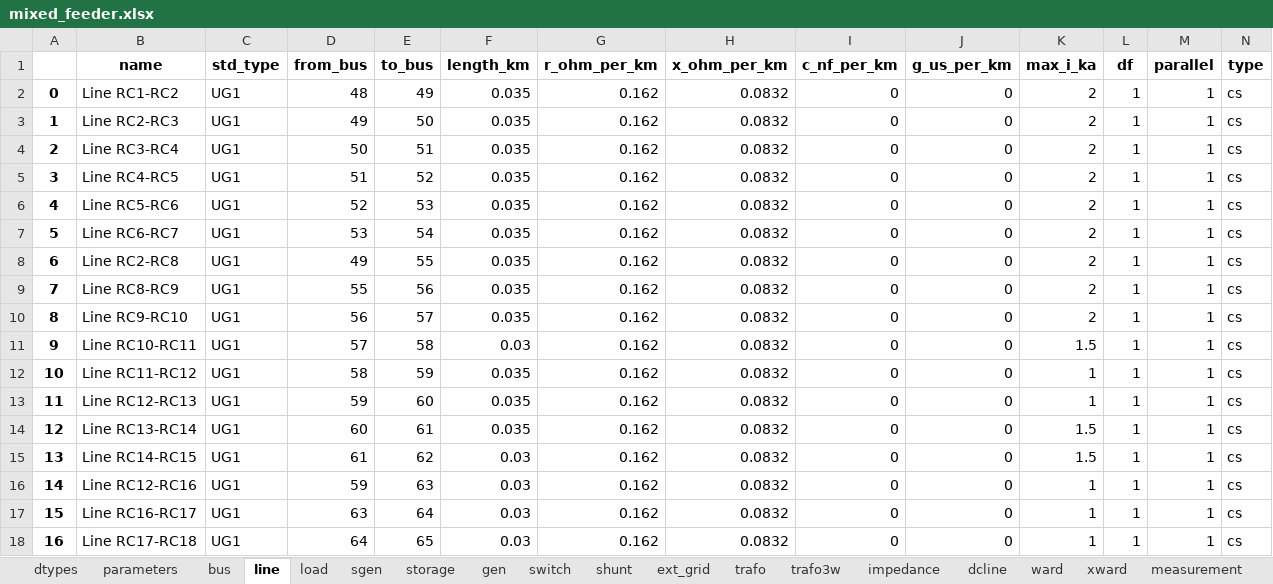
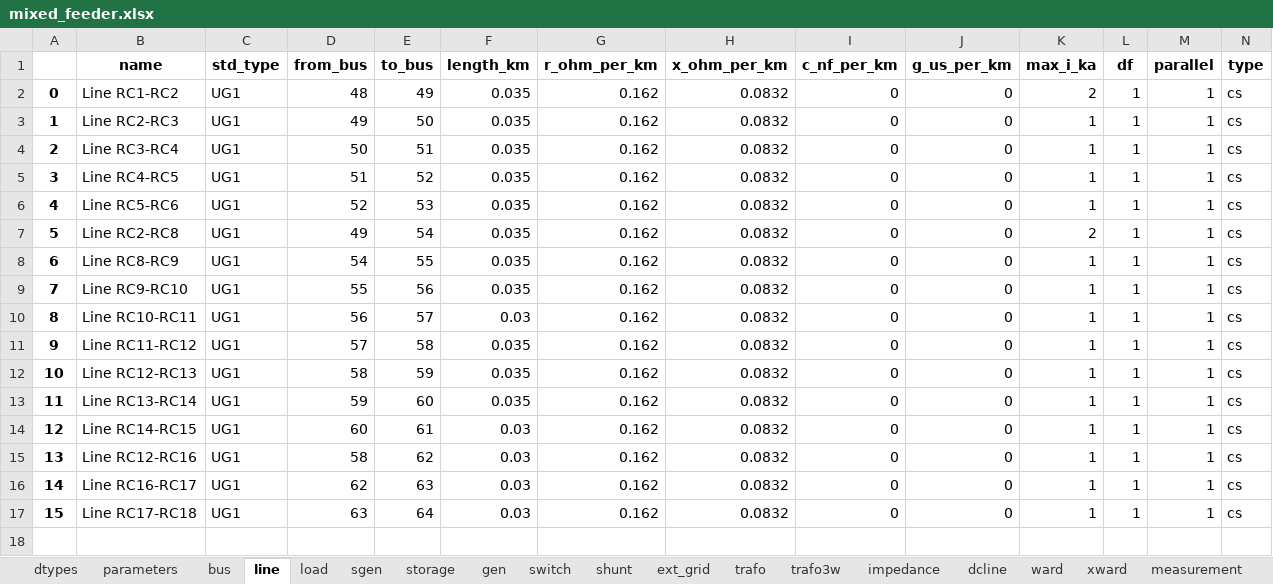
Before and after one commit to samuraisoldier/Final-Year-Project, an Excel workbook: circuits/mixed_feeder.xlsx, sheet line, drawn as a sheet; only a part is shown; values as stored, in another font and other column widths than the file's, no borders; removed rows and columns are numbered as before the commit, all else as after; rows hold the shown columns only; the diff names each change by its address in the sheet, - before the commit and + after, or states it on an @@ line.

```diff
--- a/circuits/mixed_feeder.xlsx (sheet line)
+++ b/circuits/mixed_feeder.xlsx (sheet line)
-K3:K6 (max_i_ka): 2
+K3:K6 (max_i_ka): 1
-row 7: 5 | Line RC6-RC7 | UG1 | 53 | 54 | 0.035 | 0.162 | 0.0832 | 0 | 0 | 2 | 1 | 1 | cs
@@ column A renumbered from row 7 down @@
-E7 (to_bus): 55
+E7 (to_bus): 54
-D8 (from_bus): 55
+D8 (from_bus): 54
-E8 (to_bus): 56
+E8 (to_bus): 55
-K8:K9 (max_i_ka): 2
+K8:K9 (max_i_ka): 1
-D9 (from_bus): 56
+D9 (from_bus): 55
-E9 (to_bus): 57
+E9 (to_bus): 56
-D10 (from_bus): 57
+D10 (from_bus): 56
-E10 (to_bus): 58
+E10 (to_bus): 57
-K10 (max_i_ka): 1.5
+K10 (max_i_ka): 1
-D11 (from_bus): 58
+D11 (from_bus): 57
-E11 (to_bus): 59
+E11 (to_bus): 58
-D12 (from_bus): 59
+D12 (from_bus): 58
-E12 (to_bus): 60
+E12 (to_bus): 59
-D13 (from_bus): 60
+D13 (from_bus): 59
-E13 (to_bus): 61
+E13 (to_bus): 60
-K13:K14 (max_i_ka): 1.5
+K13:K14 (max_i_ka): 1
-D14 (from_bus): 61
+D14 (from_bus): 60
-E14 (to_bus): 62
+E14 (to_bus): 61
-D15 (from_bus): 59
+D15 (from_bus): 58
-E15 (to_bus): 63
+E15 (to_bus): 62
-D16 (from_bus): 63
+D16 (from_bus): 62
-E16 (to_bus): 64
+E16 (to_bus): 63
-D17 (from_bus): 64
+D17 (from_bus): 63
-E17 (to_bus): 65
+E17 (to_bus): 64
```
Also changed, not shown: sheet load, sheet sgen, sheet bus, sheet storage, circuits/net3.xlsx, circuits/res_feeder.xlsx, 7 other files.
